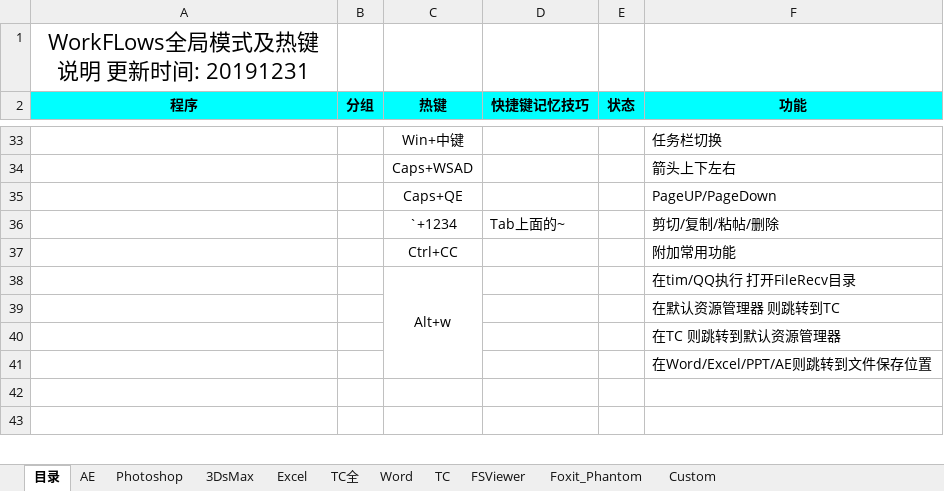
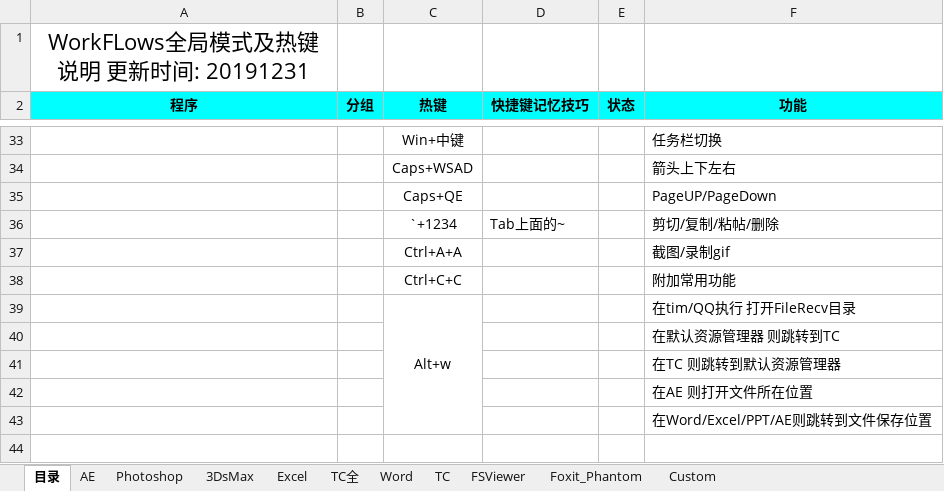
Before and after one commit to lingchuanbo/WorkFlow, an Excel workbook: 帮助.xlsx, sheet 目录, drawn as a sheet; only a part is shown, gaps mark what is left out; the shorter side is filled out with more unchanged rows; values as stored, in another font and other column widths than the file's, no borders; addresses are those after the commit; the diff names each change by its address in the sheet, - before the commit and + after, or states it on an @@ line.

```diff
--- a/帮助.xlsx (sheet 目录)
+++ b/帮助.xlsx (sheet 目录)
+row 37:  |  | Ctrl+A+A |  |  | 截图/录制gif
-C38 (热键): Ctrl+CC
+C38 (热键): Ctrl+C+C
+row 42:  |  |  |  |  | 在AE 则打开文件所在位置
```
Also changed, not shown: 4 other files.
